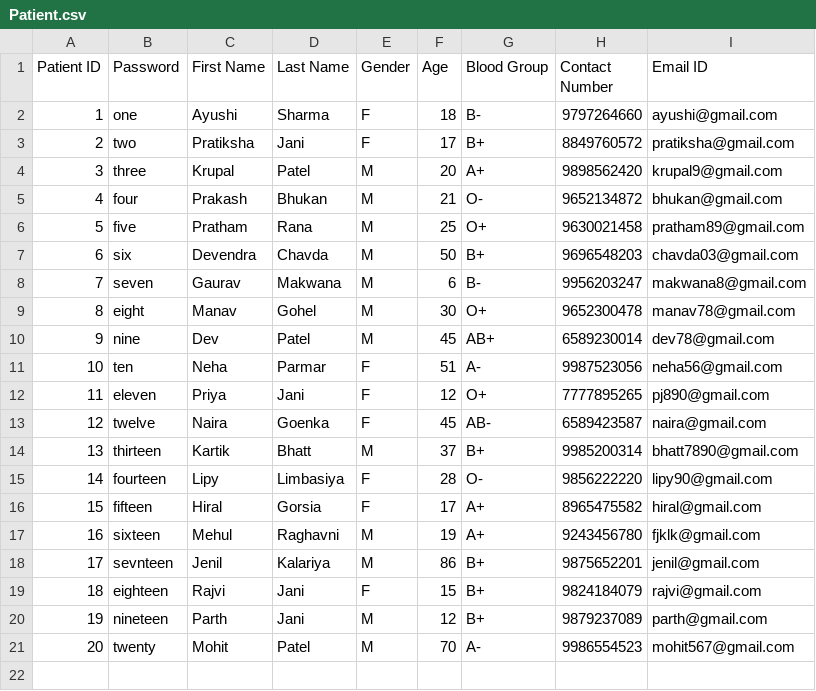
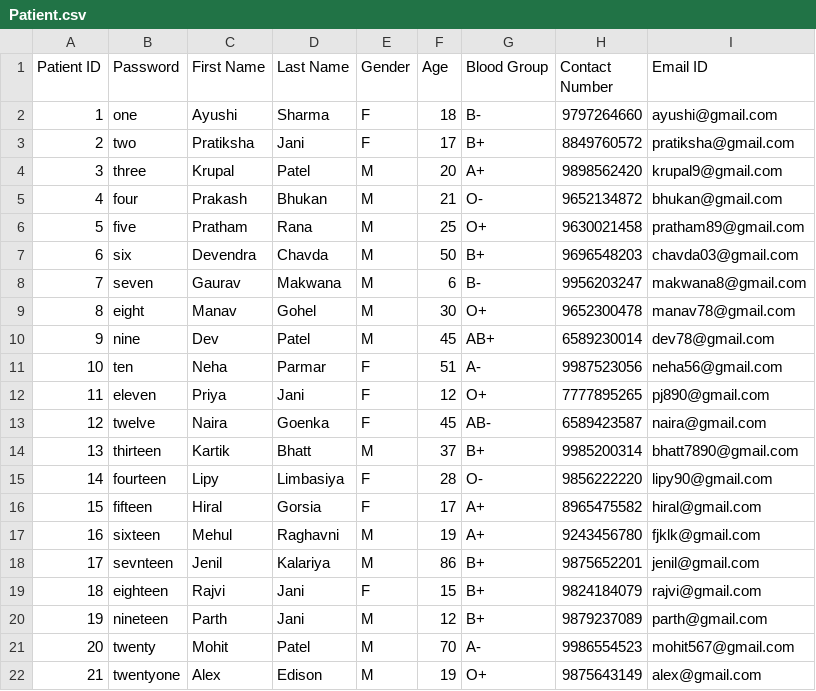
Before and after one commit to KnixSpace/ESP, a CSV file: Patient.csv, drawn as a sheet.

```diff
--- a/Patient.csv
+++ b/Patient.csv
@@ -21 +21,2 @@ Patient ID,Password,First Name,Last Name,Gender,Age,Blood Group,Contact Number,E
 20,twenty,Mohit,Patel,M,70,A-,9986554523,mohit567@gmail.com
+21,twentyone,Alex,Edison,M,19,O+,9875643149,alex@gmail.com
```
Also changed, not shown: Appointment.csv, Doctor.csv, 8 other files.
